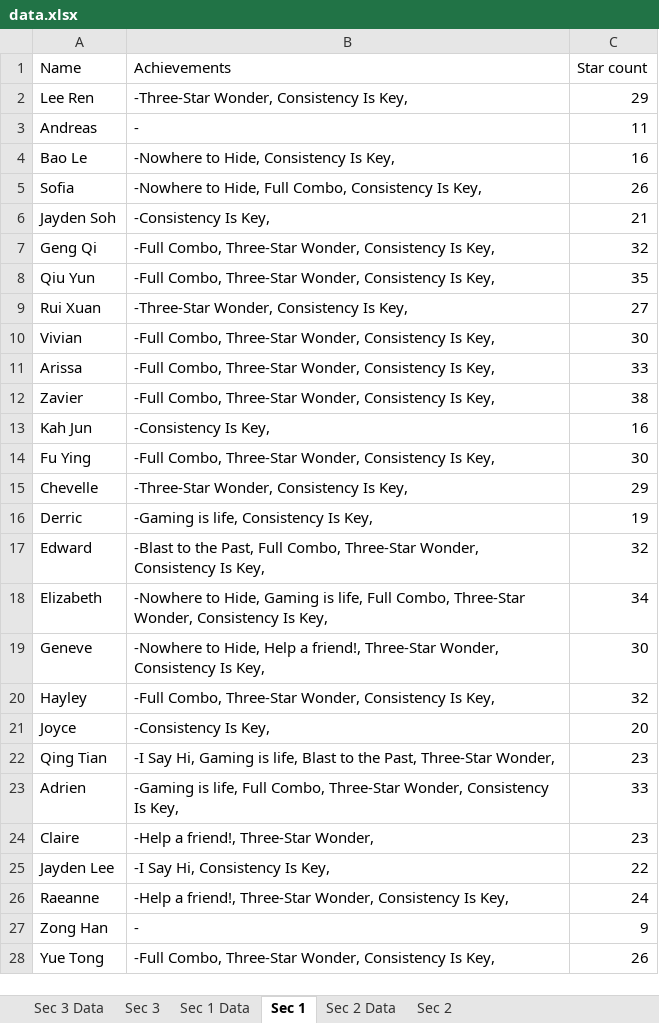
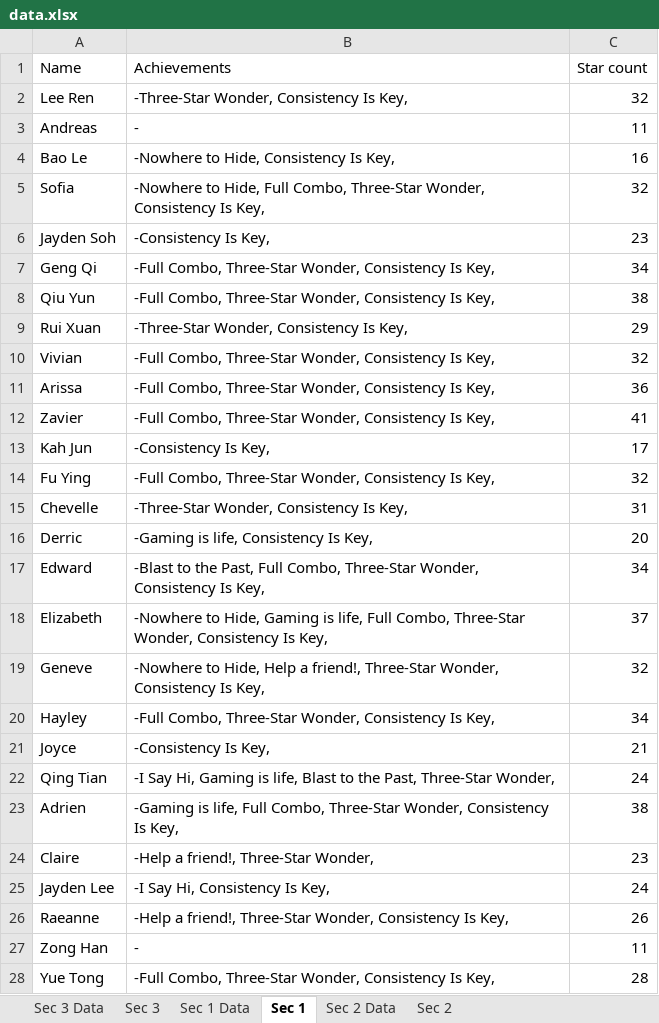
Before and after one commit to wenjunthenwj/wenjunthenwj.github.io, an Excel workbook: docs/data.xlsx, sheet Sec 1, drawn as a sheet; only a part is shown; values as stored, in another font and other column widths than the file's, no borders; the diff covers the shown part only; the diff names each change by its address in the sheet, - before the commit and + after, or states it on an @@ line.

```diff
--- a/docs/data.xlsx (sheet Sec 1)
+++ b/docs/data.xlsx (sheet Sec 1)
-C2 (Star count): 29
+C2 (Star count): 32
-B5 (Achievements): …Full Combo, Consistency Is…
+B5 (Achievements): …Full Combo, Three-Star Wonder, Consistency Is…
-C5 (Star count): 26
+C5 (Star count): 32
-C6 (Star count): 21
+C6 (Star count): 23
-C7 (Star count): 32
+C7 (Star count): 34
-C8 (Star count): 35
+C8 (Star count): 38
-C9 (Star count): 27
+C9 (Star count): 29
-C10 (Star count): 30
+C10 (Star count): 32
-C11 (Star count): 33
+C11 (Star count): 36
-C12 (Star count): 38
+C12 (Star count): 41
-C13 (Star count): 16
+C13 (Star count): 17
-C14 (Star count): 30
+C14 (Star count): 32
-C15 (Star count): 29
+C15 (Star count): 31
-C16 (Star count): 19
+C16 (Star count): 20
-C17 (Star count): 32
+C17 (Star count): 34
-C18 (Star count): 34
+C18 (Star count): 37
-C19 (Star count): 30
+C19 (Star count): 32
-C20 (Star count): 32
+C20 (Star count): 34
-C21 (Star count): 20
+C21 (Star count): 21
-C22 (Star count): 23
+C22 (Star count): 24
-C23 (Star count): 33
+C23 (Star count): 38
-C25 (Star count): 22
+C25 (Star count): 24
-C26 (Star count): 24
+C26 (Star count): 26
-C27 (Star count): 9
+C27 (Star count): 11
-C28 (Star count): 26
+C28 (Star count): 28
```
Also changed, not shown: 8 edited cells elsewhere in this sheet, sheet Sec 1 Data, sheet Sec 3 Data, sheet Sec 3.
